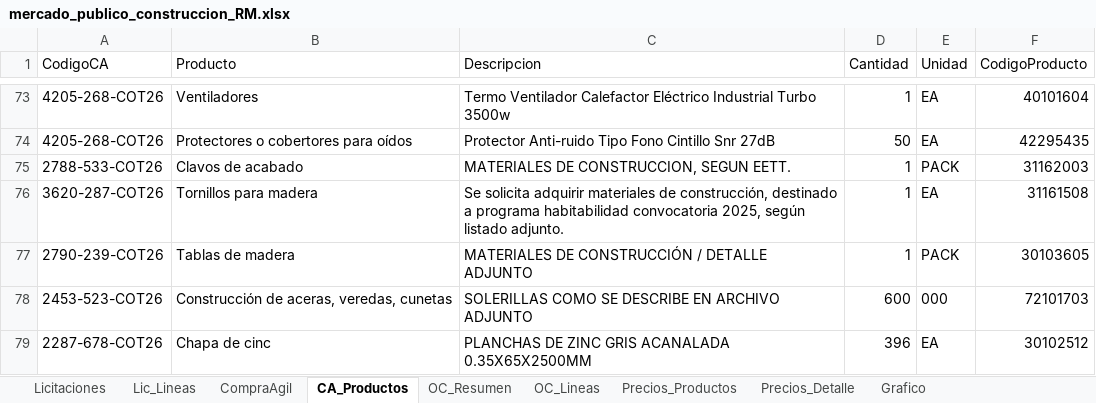
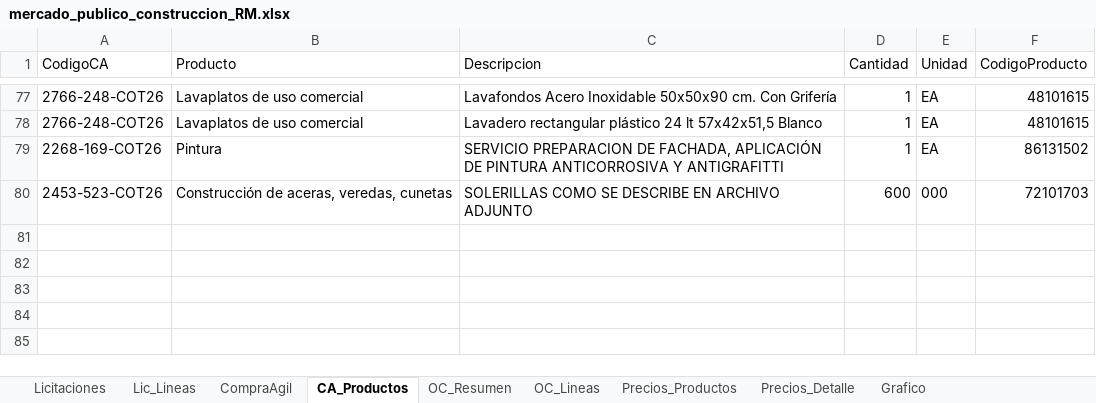
Before and after one commit to tchavarri/monitor-mercado-publico, an Excel workbook: docs/mercado_publico_construccion_RM.xlsx, sheet CA_Productos, drawn as a sheet; only a part is shown, gaps mark what is left out; values as stored, in another font and other column widths than the file's, no borders; removed rows and columns are numbered as before the commit, all else as after; the diff covers the shown part only; the diff names each change by its address in the sheet, - before the commit and + after, or states it on an @@ line.

```diff
--- a/docs/mercado_publico_construccion_RM.xlsx (sheet CA_Productos)
+++ b/docs/mercado_publico_construccion_RM.xlsx (sheet CA_Productos)
-A77 (CodigoCA): 4205-268-COT26
+A77 (CodigoCA): 2766-248-COT26
-B77 (Producto): Ventiladores
+B77 (Producto): Lavaplatos de uso comercial
-C77 (Descripcion): Termo Ventilador Calefactor Eléctrico Industrial Turbo 3500w
+C77 (Descripcion): Lavafondos Acero Inoxidable 50x50x90 cm. Con Grifería
-F77 (CodigoProducto): 40101604
+F77 (CodigoProducto): 48101615
-row 74: 4205-268-COT26 | Protectores o cobertores para oídos | Protector Anti-ruido Tipo Fono Cintillo Snr 27dB | 50 | EA | 42295435
-row 75: 2788-533-COT26 | Clavos de acabado | MATERIALES DE CONSTRUCCION, SEGUN EETT. | 1 | PACK | 31162003
-A78 (CodigoCA): 3620-287-COT26
+A78 (CodigoCA): 2766-248-COT26
-B78 (Producto): Tornillos para madera
+B78 (Producto): Lavaplatos de uso comercial
-C78 (Descripcion): Se solicita adquirir materiales de construcción, destinado a programa habitabilidad convocatoria 2025, según listado adjunto.
+C78 (Descripcion): Lavadero rectangular plástico 24 lt 57x42x51,5 Blanco
-F78 (CodigoProducto): 31161508
+F78 (CodigoProducto): 48101615
-row 77: 2790-239-COT26 | Tablas de madera | MATERIALES DE CONSTRUCCIÓN / DETALLE ADJUNTO | 1 | PACK | 30103605
+row 79: 2268-169-COT26 | Pintura | SERVICIO PREPARACION DE FACHADA, APLICACIÓN DE PINTURA ANTICORROSIVA Y ANTIGRAFITTI | 1 | EA | 86131502
-row 79: 2287-678-COT26 | Chapa de cinc | PLANCHAS DE ZINC GRIS ACANALADA 0.35X65X2500MM | 396 | EA | 30102512
```
Also changed, not shown: 68 added rows, 64 removed rows and 5 edited cells elsewhere in this sheet, sheet OC_Lineas, sheet OC_Resumen, sheet CompraAgil, sheet Lic_Lineas, sheet Licitaciones, charts or pictures, 2 other files.
